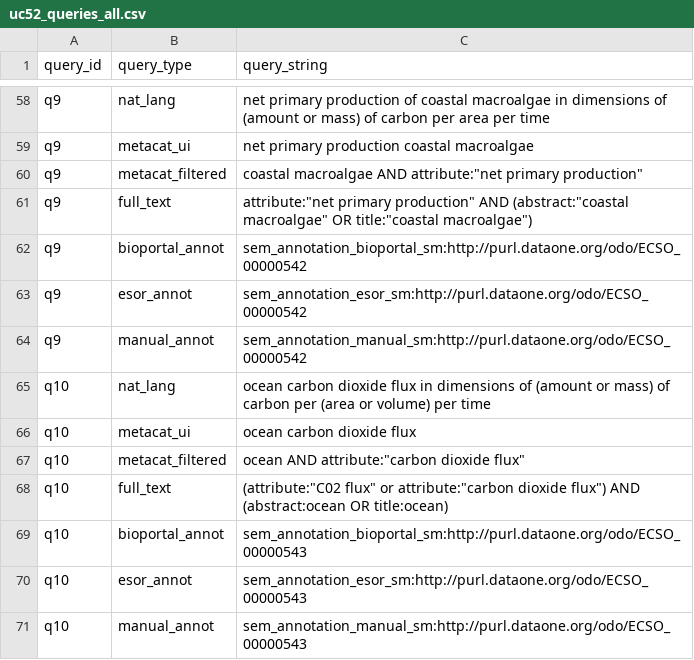
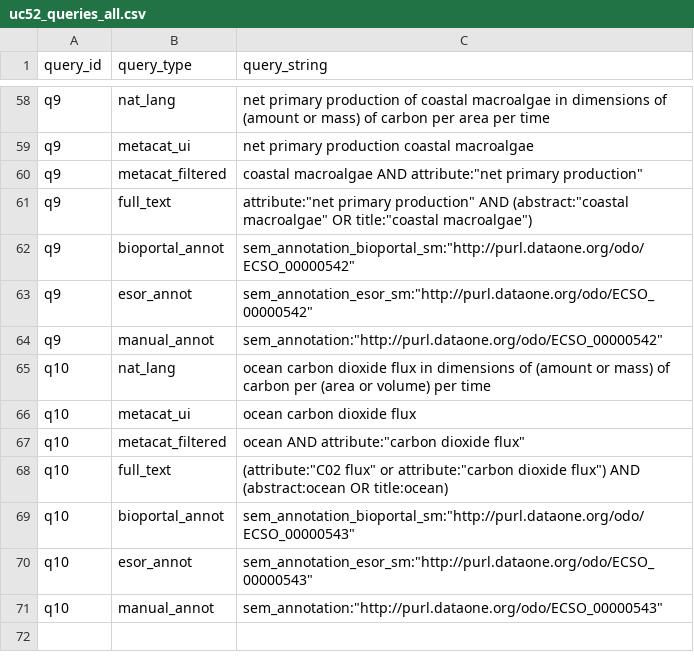
Before and after one commit to DataONEorg/semantic-query, a CSV file: lib/queries/uc52_queries_all.csv, drawn as a sheet; only a part is shown, gaps mark what is left out; the diff covers the shown part only.

Commit message:
quotes around ECSO class ids in semantic queries

```diff
--- a/lib/queries/uc52_queries_all.csv
+++ b/lib/queries/uc52_queries_all.csv
@@ -61,5 +61,5 @@ q9,metacat_filtered,"coastal macroalgae" AND attribute:"net primary production"
 q9,full_text,attribute:"net primary production" AND (abstract:"coastal macroalgae" OR title:"coastal macroalgae")
-q9,bioportal_annot,sem_annotation_bioportal_sm:http://purl.dataone.org/odo/ECSO_00000542
-q9,esor_annot,sem_annotation_esor_sm:http://purl.dataone.org/odo/ECSO_00000542
-q9,manual_annot,sem_annotation_manual_sm:http://purl.dataone.org/odo/ECSO_00000542
+q9,bioportal_annot,sem_annotation_bioportal_sm:"http://purl.dataone.org/odo/ECSO_00000542"
+q9,esor_annot,sem_annotation_esor_sm:"http://purl.dataone.org/odo/ECSO_00000542"
+q9,manual_annot,sem_annotation:"http://purl.dataone.org/odo/ECSO_00000542"
 q10,nat_lang,ocean carbon dioxide flux in dimensions of (amount or mass) of carbon per (area or volume) per time
@@ -68,4 +68,4 @@ q10,metacat_filtered,ocean AND attribute:"carbon dioxide flux"
 q10,full_text,(attribute:"C02 flux" or attribute:"carbon dioxide flux") AND (abstract:ocean OR title:ocean)
-q10,bioportal_annot,sem_annotation_bioportal_sm:http://purl.dataone.org/odo/ECSO_00000543
-q10,esor_annot,sem_annotation_esor_sm:http://purl.dataone.org/odo/ECSO_00000543
-q10,manual_annot,sem_annotation_manual_sm:http://purl.dataone.org/odo/ECSO_00000543
+q10,bioportal_annot,sem_annotation_bioportal_sm:"http://purl.dataone.org/odo/ECSO_00000543"
+q10,esor_annot,sem_annotation_esor_sm:"http://purl.dataone.org/odo/ECSO_00000543"
+q10,manual_annot,sem_annotation:"http://purl.dataone.org/odo/ECSO_00000543"
```
Also changed, not shown: 25 edited cells elsewhere in this file.
